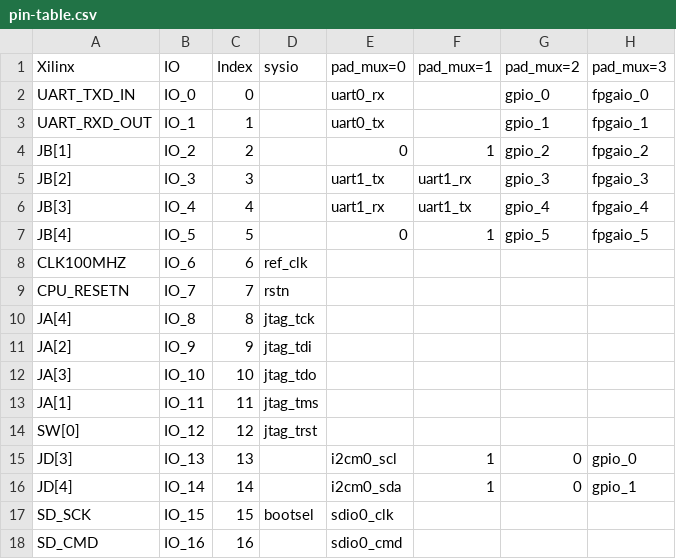
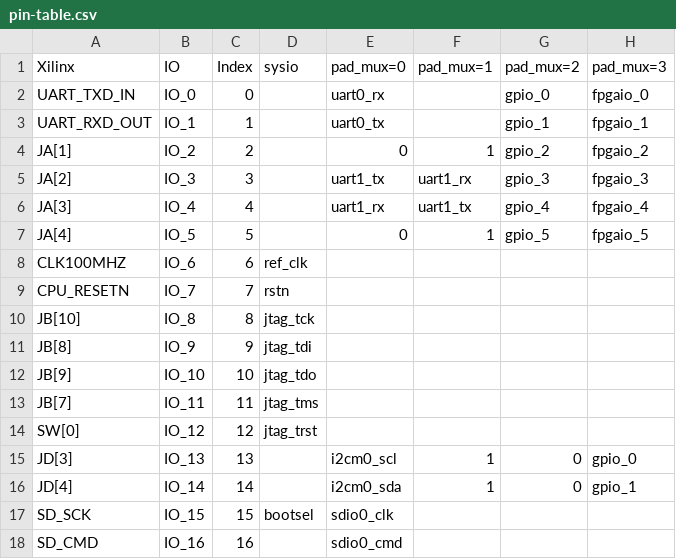
Before and after one commit to openhwgroup/core-v-mcu, a CSV file: pin-table.csv, drawn as a sheet; only a part is shown.

```diff
--- a/pin-table.csv
+++ b/pin-table.csv
@@ -3,12 +3,12 @@ UART_TXD_IN,IO_0,0,,uart0_rx,,gpio_0,fpgaio_0
 UART_RXD_OUT,IO_1,1,,uart0_tx,,gpio_1,fpgaio_1
-JB[1],IO_2,2,,0,1,gpio_2,fpgaio_2
-JB[2],IO_3,3,,uart1_tx,uart1_rx,gpio_3,fpgaio_3
-JB[3],IO_4,4,,uart1_rx,uart1_tx,gpio_4,fpgaio_4
-JB[4],IO_5,5,,0,1,gpio_5,fpgaio_5
+JA[1],IO_2,2,,0,1,gpio_2,fpgaio_2
+JA[2],IO_3,3,,uart1_tx,uart1_rx,gpio_3,fpgaio_3
+JA[3],IO_4,4,,uart1_rx,uart1_tx,gpio_4,fpgaio_4
+JA[4],IO_5,5,,0,1,gpio_5,fpgaio_5
 CLK100MHZ,IO_6,6,ref_clk,,,,
 CPU_RESETN,IO_7,7,rstn,,,,
-JA[4],IO_8,8,jtag_tck,,,,
-JA[2],IO_9,9,jtag_tdi,,,,
-JA[3],IO_10,10,jtag_tdo,,,,
-JA[1],IO_11,11,jtag_tms,,,,
+JB[10],IO_8,8,jtag_tck,,,,
+JB[8],IO_9,9,jtag_tdi,,,,
+JB[9],IO_10,10,jtag_tdo,,,,
+JB[7],IO_11,11,jtag_tms,,,,
 SW[0],IO_12,12,jtag_trst,,,,
```
Also changed, not shown: 7 other files.
